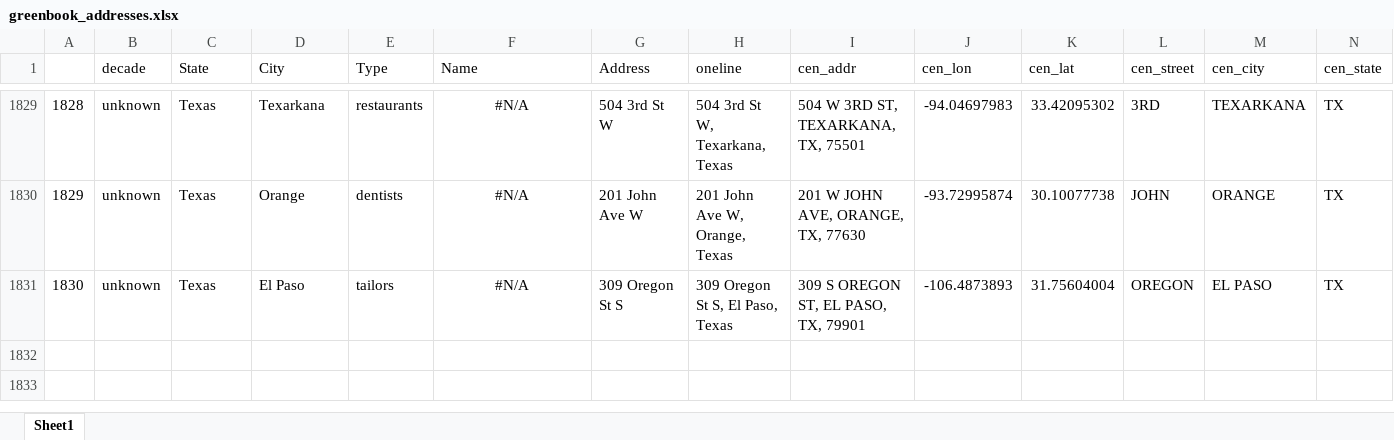
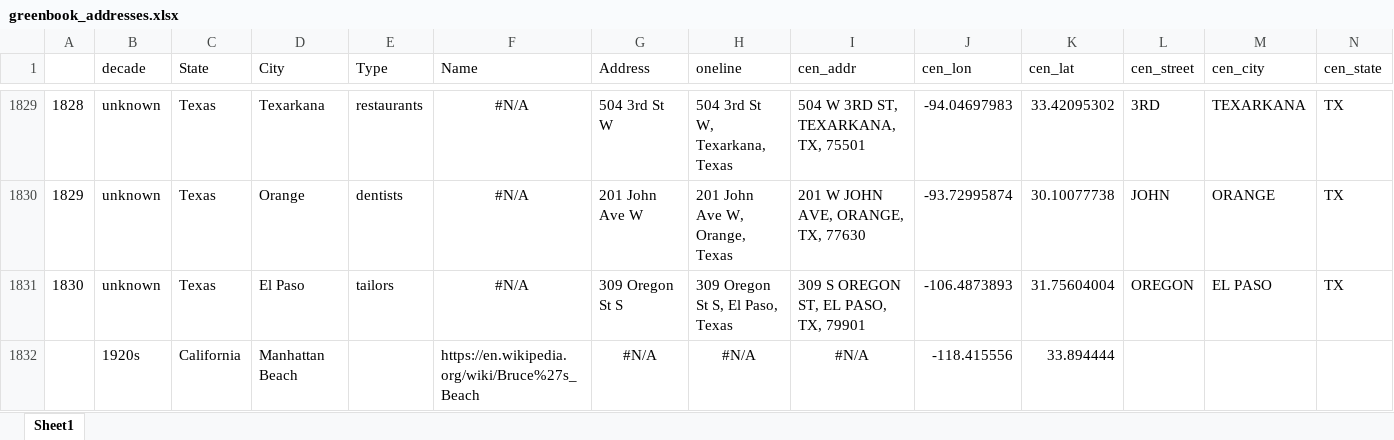
Before and after one commit to benda18/mapping_greenbook, an Excel workbook: data/greenbook_addresses.xlsx, sheet Sheet1, drawn as a sheet; only a part is shown, gaps mark what is left out; values as stored, in another font and other column widths than the file's, no borders; rows hold the shown columns only; the diff names each change by its address in the sheet, - before the commit and + after, or states it on an @@ line.

Commit message:
bruce's beach, ca

```diff
--- a/data/greenbook_addresses.xlsx (sheet Sheet1)
+++ b/data/greenbook_addresses.xlsx (sheet Sheet1)
+row 1832:  | 1920s | California | Manhattan Beach |  | https://en.wikipedia.org/wiki/Bruce%27s_Beach | #N/A | #N/A | #N/A | -118.415556 | 33.894444
```
Also changed, not shown: formulas that keep their value.
